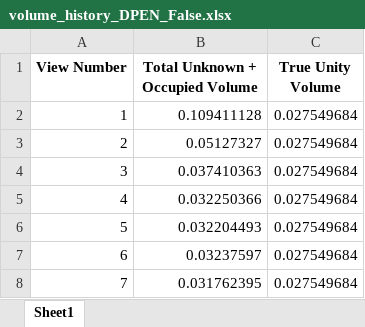
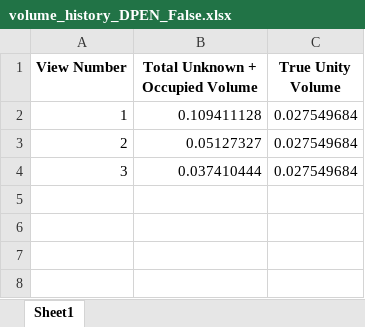
Before and after one commit to eunkcho03/DroneOpen3d, an Excel workbook: history/volume_history_DPEN_False.xlsx, sheet Sheet1, drawn as a sheet; values as stored, in another font and other column widths than the file's, no borders; the diff names each change by its address in the sheet, - before the commit and + after, or states it on an @@ line.

```diff
--- a/history/volume_history_DPEN_False.xlsx (sheet Sheet1)
+++ b/history/volume_history_DPEN_False.xlsx (sheet Sheet1)
-B4 (Total Unknown + Occupied Volume): 0.037410363
+B4 (Total Unknown + Occupied Volume): 0.037410444
-row 5: 4 | 0.032250366 | 0.027549684
-row 6: 5 | 0.032204493 | 0.027549684
-row 7: 6 | 0.03237597 | 0.027549684
-row 8: 7 | 0.031762395 | 0.027549684
```
Also changed, not shown: history/nbv_history_DPEN_False.xlsx, history/nbv_history_DPEN_True.xlsx, 5 other files.
